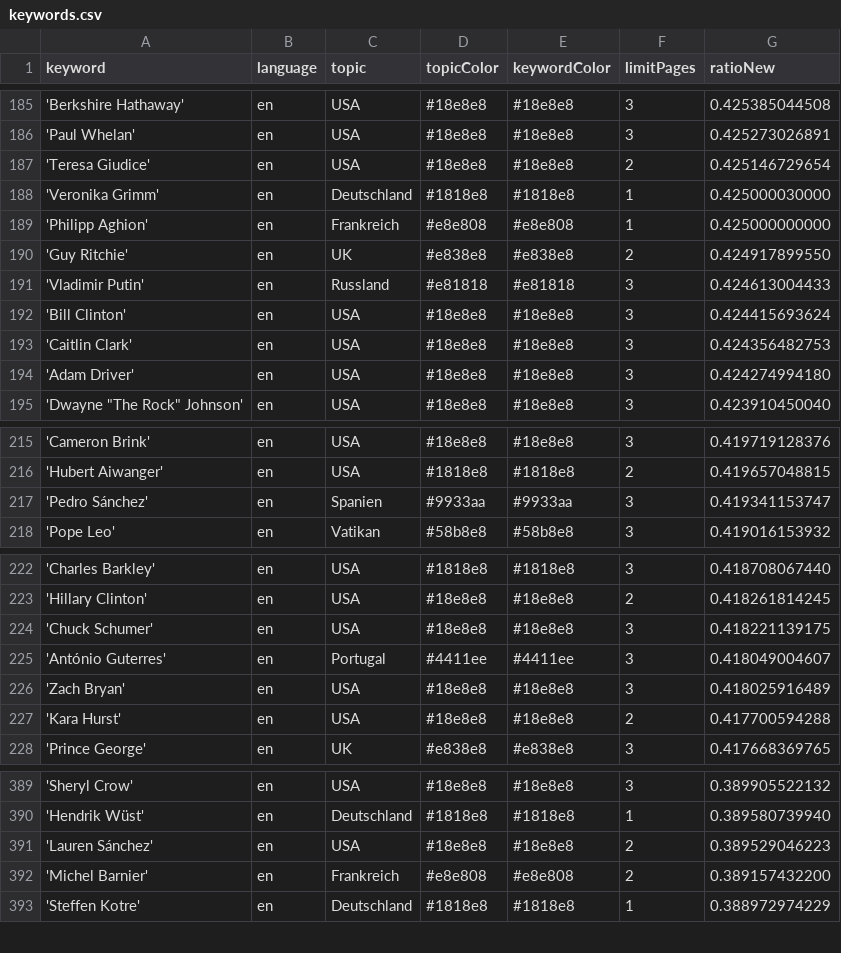
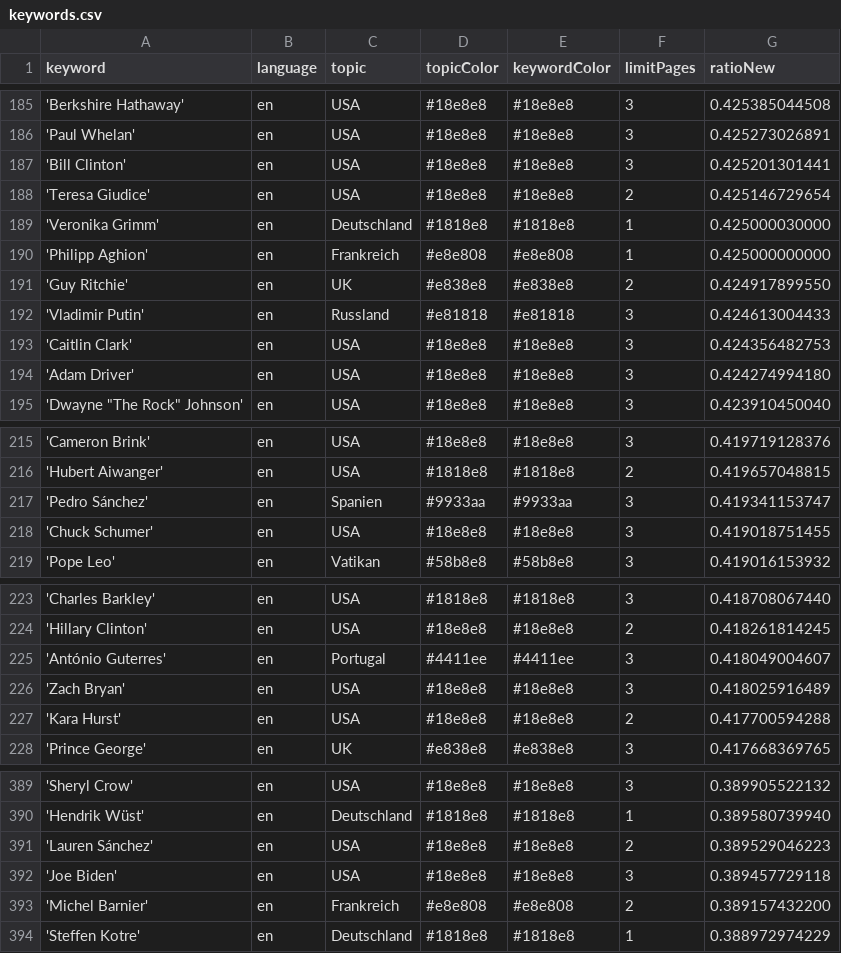
Before and after one commit to JoPhi24-news/peopleWhisperer, a CSV file: keywords.csv, drawn as a sheet; only a part is shown, gaps mark what is left out; the diff covers the shown part only.

```diff
--- a/keywords.csv
+++ b/keywords.csv
@@ -186,2 +186,3 @@ keyword,language,topic,topicColor,keywordColor,limitPages,ratioNew
 'Paul Whelan',en,USA,#18e8e8,#18e8e8,3,0.425273026891
+'Bill Clinton',en,USA,#18e8e8,#18e8e8,3,0.425201301441
 'Teresa Giudice',en,USA,#18e8e8,#18e8e8,2,0.425146729654
@@ -191,3 +192,2 @@ keyword,language,topic,topicColor,keywordColor,limitPages,ratioNew
 'Vladimir Putin',en,Russland,#e81818,#e81818,3,0.424613004433
-'Bill Clinton',en,USA,#18e8e8,#18e8e8,3,0.424415693624
 'Caitlin Clark',en,USA,#18e8e8,#18e8e8,3,0.424356482753
@@ -217,2 +217,3 @@ keyword,language,topic,topicColor,keywordColor,limitPages,ratioNew
 'Pedro Sánchez',en,Spanien,#9933aa,#9933aa,3,0.419341153747
+'Chuck Schumer',en,USA,#18e8e8,#18e8e8,3,0.419018751455
 'Pope Leo',en,Vatikan,#58b8e8,#58b8e8,3,0.419016153932
@@ -223,3 +224,2 @@ keyword,language,topic,topicColor,keywordColor,limitPages,ratioNew
 'Hillary Clinton',en,USA,#18e8e8,#18e8e8,2,0.418261814245
-'Chuck Schumer',en,USA,#18e8e8,#18e8e8,3,0.418221139175
 'António Guterres',en,Portugal,#4411ee,#4411ee,3,0.418049004607
@@ -391,2 +391,3 @@ keyword,language,topic,topicColor,keywordColor,limitPages,ratioNew
 'Lauren Sánchez',en,USA,#18e8e8,#18e8e8,2,0.389529046223
+'Joe Biden',en,USA,#18e8e8,#18e8e8,3,0.389457729118
 'Michel Barnier',en,Frankreich,#e8e808,#e8e808,2,0.389157432200
```
Also changed, not shown: 3 added rows, 4 removed rows and 3 edited cells elsewhere in this file, 1 other file.
